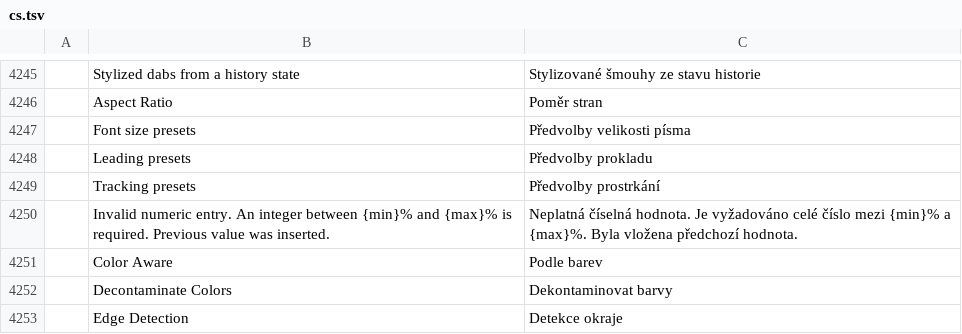
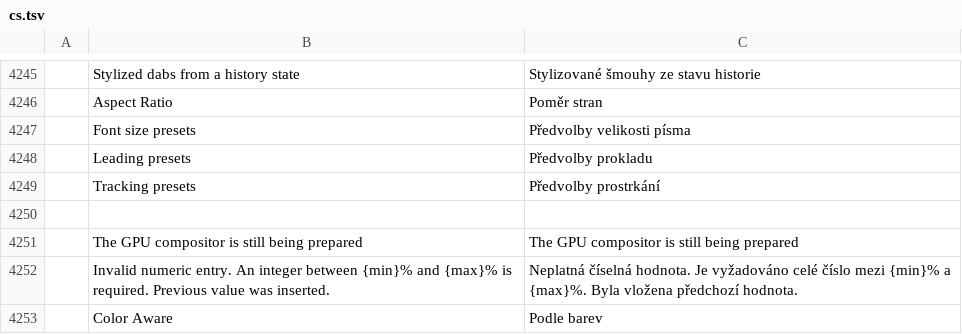
Before and after one commit to morte2437/photocraft-android, a TSV file: crates/ui-egui/src/i18n/cs.tsv, drawn as a sheet; only a part is shown, gaps mark what is left out; the shorter side is filled out with more unchanged rows; the diff names each change by its address in the sheet, - before the commit and + after, or states it on an @@ line.

```diff
--- a/crates/ui-egui/src/i18n/cs.tsv
+++ b/crates/ui-egui/src/i18n/cs.tsv
+row 4250: (empty)
+row 4251:  | The GPU compositor is still being prepared | The GPU compositor is still being prepared
```
Also changed, not shown: crates/ui-egui/src/i18n/de.tsv, crates/ui-egui/src/i18n/el.tsv, 50 other files.
